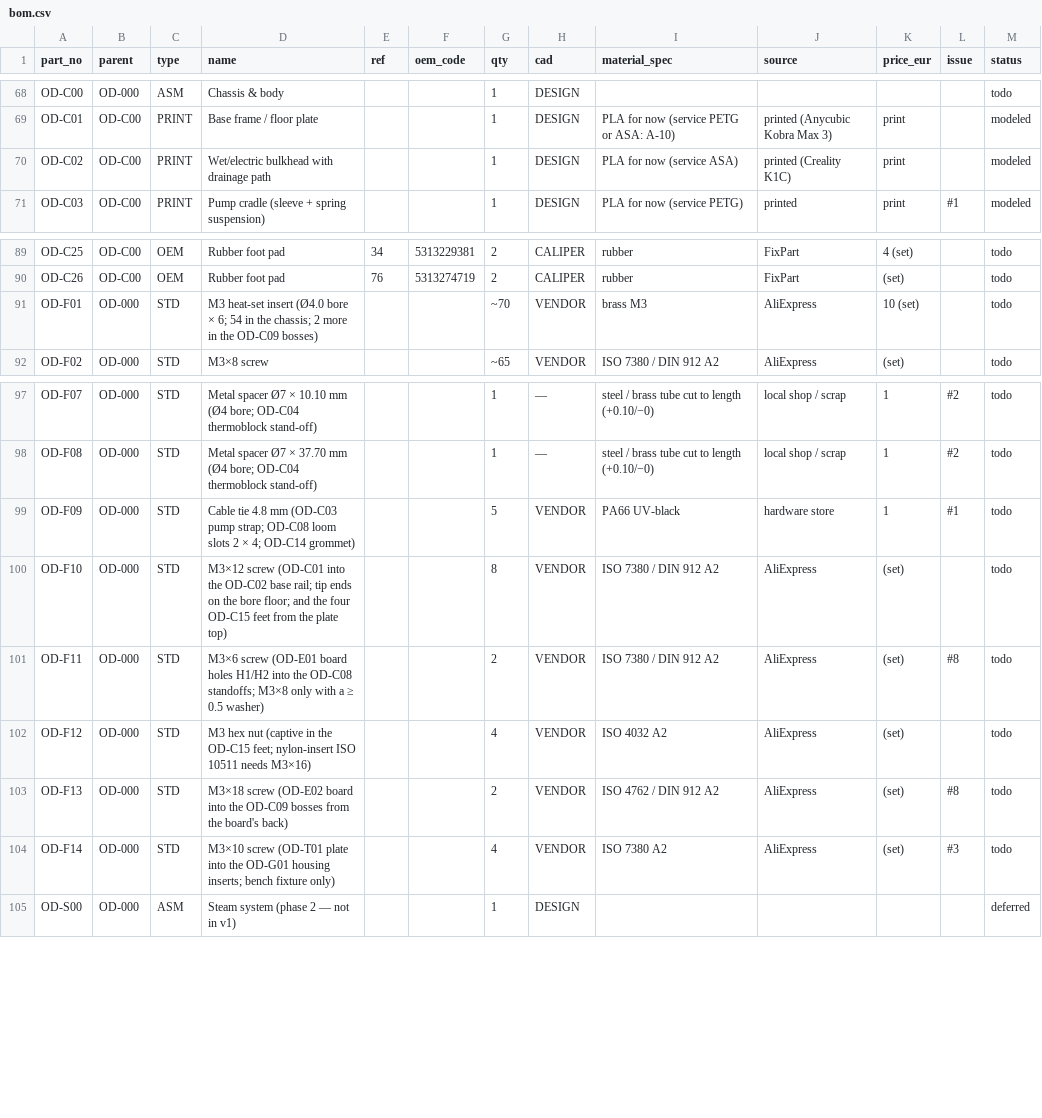
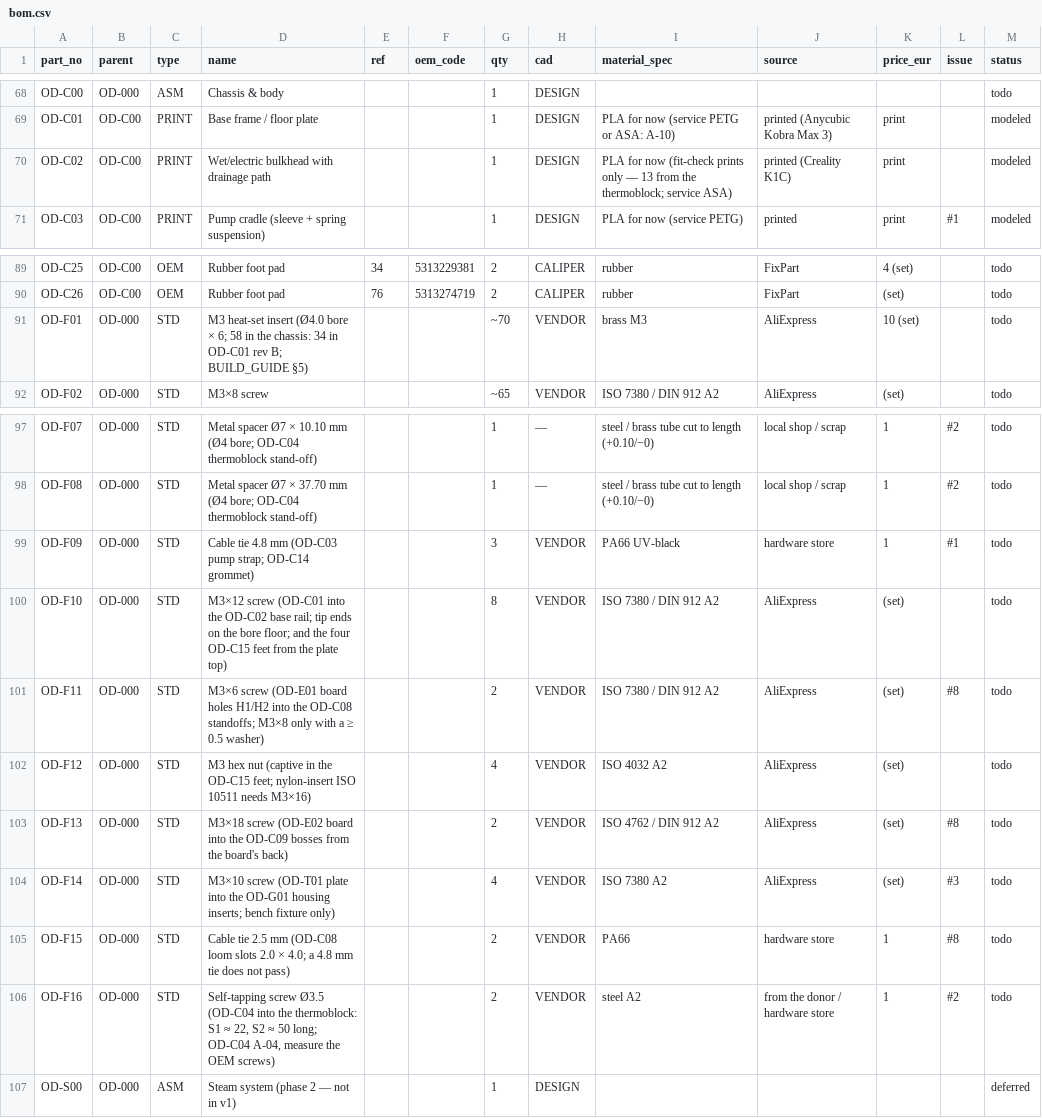
Before and after one commit to mikbalarikan/open-dedica, a CSV file: docs/bom.csv, drawn as a sheet; only a part is shown, gaps mark what is left out.

```diff
--- a/docs/bom.csv
+++ b/docs/bom.csv
@@ -69,3 +69,3 @@ OD-C00,OD-000,ASM,Chassis & body,,,1,DESIGN,,,,,todo
 OD-C01,OD-C00,PRINT,Base frame / floor plate,,,1,DESIGN,PLA for now (service PETG or ASA: A-10),printed (Anycubic Kobra Max 3),print,,modeled
-OD-C02,OD-C00,PRINT,Wet/electric bulkhead with drainage path,,,1,DESIGN,PLA for now (service ASA),printed (Creality K1C),print,,modeled
+OD-C02,OD-C00,PRINT,Wet/electric bulkhead with drainage path,,,1,DESIGN,PLA for now (fit-check prints only — 13 from the thermoblock; service ASA),printed (Creality K1C),print,,modeled
 OD-C03,OD-C00,PRINT,Pump cradle (sleeve + spring suspension),,,1,DESIGN,PLA for now (service PETG),printed,print,#1,modeled
@@ -90,3 +90,3 @@ OD-C25,OD-C00,OEM,Rubber foot pad,34,5313229381,2,CALIPER,rubber,FixPart,4 (set)
 OD-C26,OD-C00,OEM,Rubber foot pad,76,5313274719,2,CALIPER,rubber,FixPart,(set),,todo
-OD-F01,OD-000,STD,M3 heat-set insert (Ø4.0 bore × 6; 54 in the chassis; 2 more in the OD-C09 bosses),,,~70,VENDOR,brass M3,AliExpress,10 (set),,todo
+OD-F01,OD-000,STD,M3 heat-set insert (Ø4.0 bore × 6; 58 in the chassis: 34 in OD-C01 rev B; BUILD_GUIDE §5),,,~70,VENDOR,brass M3,AliExpress,10 (set),,todo
 OD-F02,OD-000,STD,M3×8 screw,,,~65,VENDOR,ISO 7380 / DIN 912 A2,AliExpress,(set),,todo
@@ -98,3 +98,3 @@ OD-F07,OD-000,STD,Metal spacer Ø7 × 10.10 mm (Ø4 bore; OD-C04 thermoblock sta
 OD-F08,OD-000,STD,Metal spacer Ø7 × 37.70 mm (Ø4 bore; OD-C04 thermoblock stand-off),,,1,—,steel / brass tube cut to length (+0.10/−0),local shop / scrap,1,#2,todo
-OD-F09,OD-000,STD,Cable tie 4.8 mm (OD-C03 pump strap; OD-C08 loom slots 2 × 4; OD-C14 grommet),,,5,VENDOR,PA66 UV-black,hardware store,1,#1,todo
+OD-F09,OD-000,STD,Cable tie 4.8 mm (OD-C03 pump strap; OD-C14 grommet),,,3,VENDOR,PA66 UV-black,hardware store,1,#1,todo
 OD-F10,OD-000,STD,M3×12 screw (OD-C01 into the OD-C02 base rail; tip ends on the bore floor; and the four OD-C15 feet from the plate top),,,8,VENDOR,ISO 7380 / DIN 912 A2,AliExpress,(set),,todo
@@ -104,2 +104,4 @@ OD-F13,OD-000,STD,M3×18 screw (OD-E02 board into the OD-C09 bosses from the boa
 OD-F14,OD-000,STD,M3×10 screw (OD-T01 plate into the OD-G01 housing inserts; bench fixture only),,,4,VENDOR,ISO 7380 A2,AliExpress,(set),#3,todo
+OD-F15,OD-000,STD,Cable tie 2.5 mm (OD-C08 loom slots 2.0 × 4.0; a 4.8 mm tie does not pass),,,2,VENDOR,PA66,hardware store,1,#8,todo
+OD-F16,OD-000,STD,"Self-tapping screw Ø3.5 (OD-C04 into the thermoblock: S1 ≈ 22, S2 ≈ 50 long; OD-C04 A-04, measure the OEM screws)",,,2,VENDOR,steel A2,from the donor / hardware store,1,#2,todo
 OD-S00,OD-000,ASM,Steam system (phase 2 — not in v1),,,1,DESIGN,,,,,deferred
```
Also changed, not shown: 3 other files.
